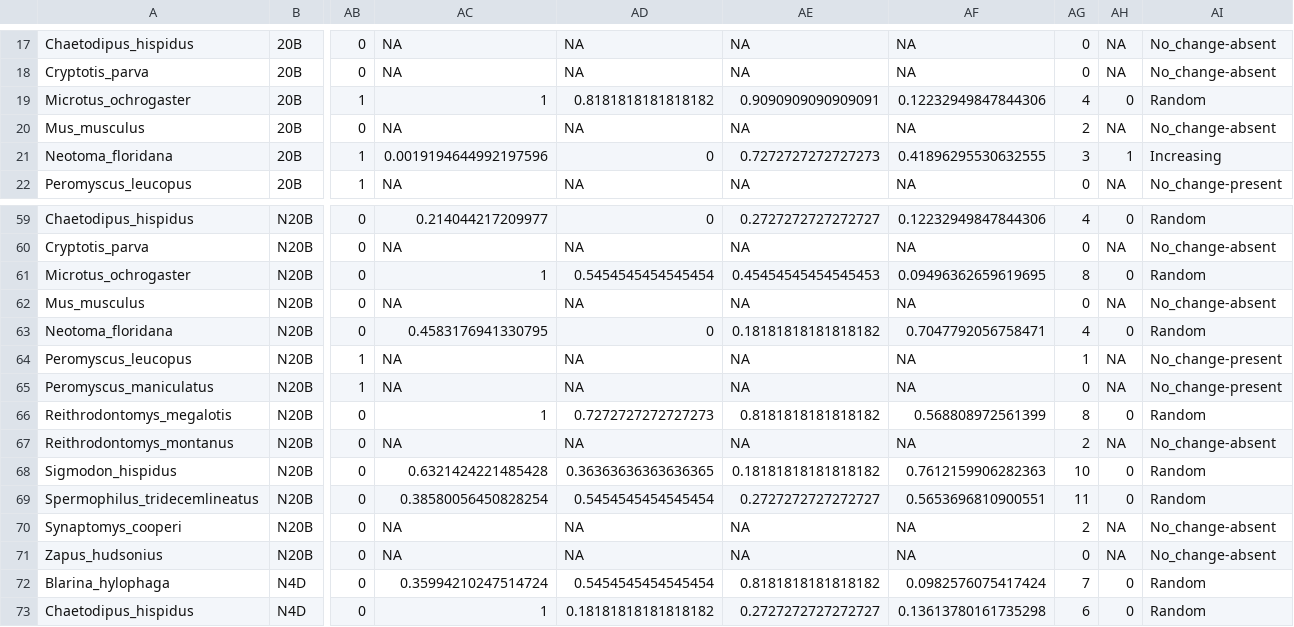
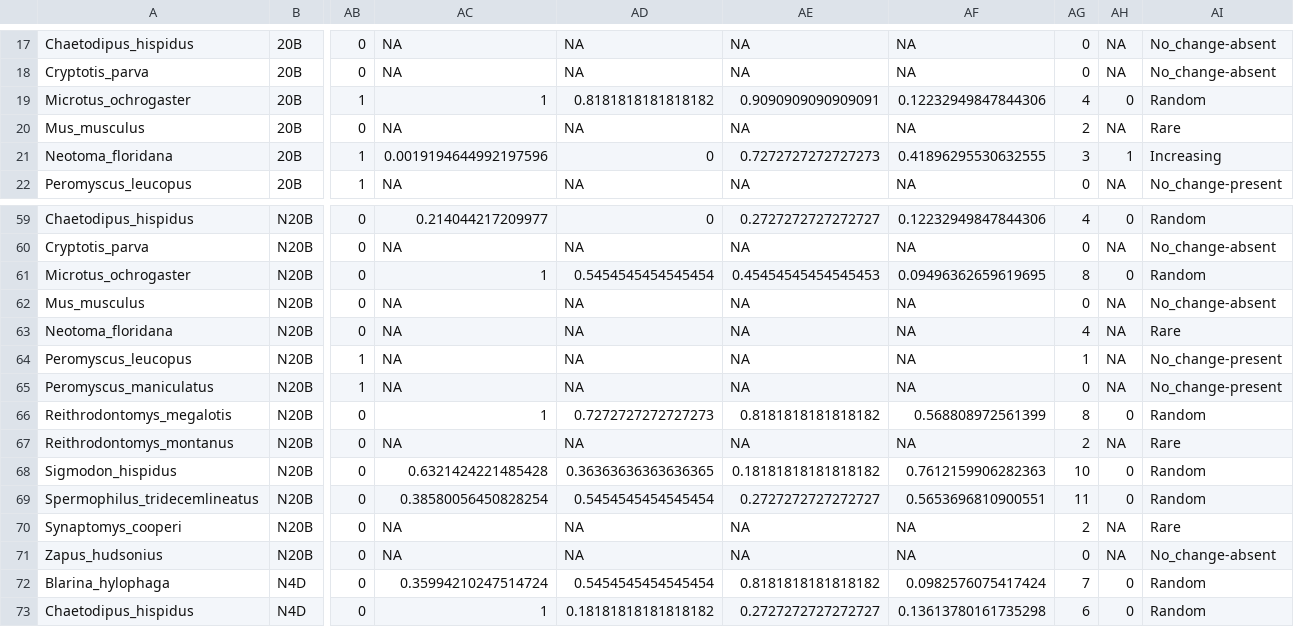
Before and after one commit to sarahsupp/KNZ-incidence, a CSV file: Datasets/E1_output_data/E1_smammals/E1_smammals_classified.csv, drawn as a sheet; only a part is shown, gaps mark what is left out; the diff covers the shown part only; the diff names each change by its address in the sheet, - before the commit and + after, or states it on an @@ line.

```diff
--- a/Datasets/E1_output_data/E1_smammals/E1_smammals_classified.csv
+++ b/Datasets/E1_output_data/E1_smammals/E1_smammals_classified.csv
-AI20: No_change-absent
+AI20: Rare
-AC63: 0.4583176941330795
+AC63: NA
-AD63: 0
+AD63: NA
-AE63: 0.18181818181818182
+AE63: NA
-AF63: 0.7047792056758471
+AF63: NA
-AH63: 0
+AH63: NA
-AI63: Random
+AI63: Rare
-AI67: No_change-absent
+AI67: Rare
-AI70: No_change-absent
+AI70: Rare
```
Also changed, not shown: 64 edited cells elsewhere in this file, Datasets/E1_output_data/E1_grasshoppers/E1_grasshoppers_classified.csv, 4 other files.
